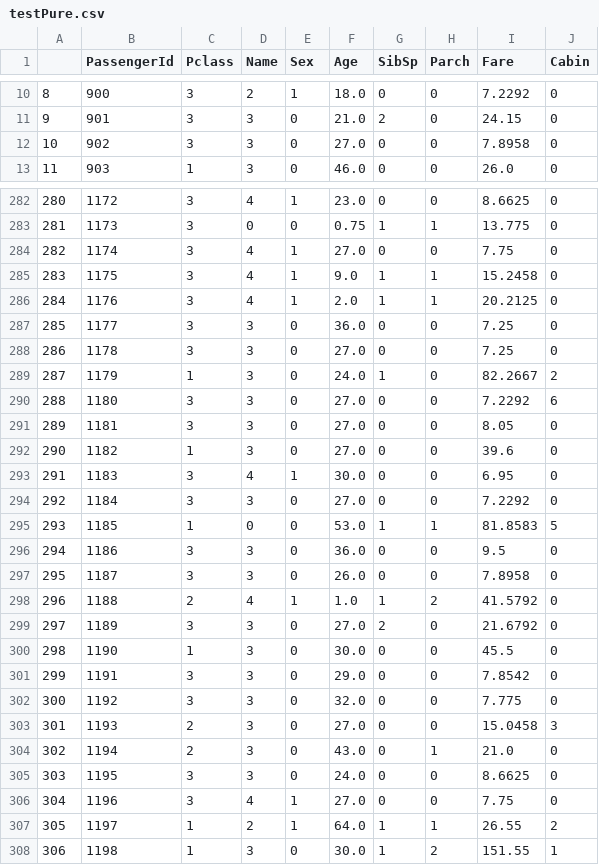
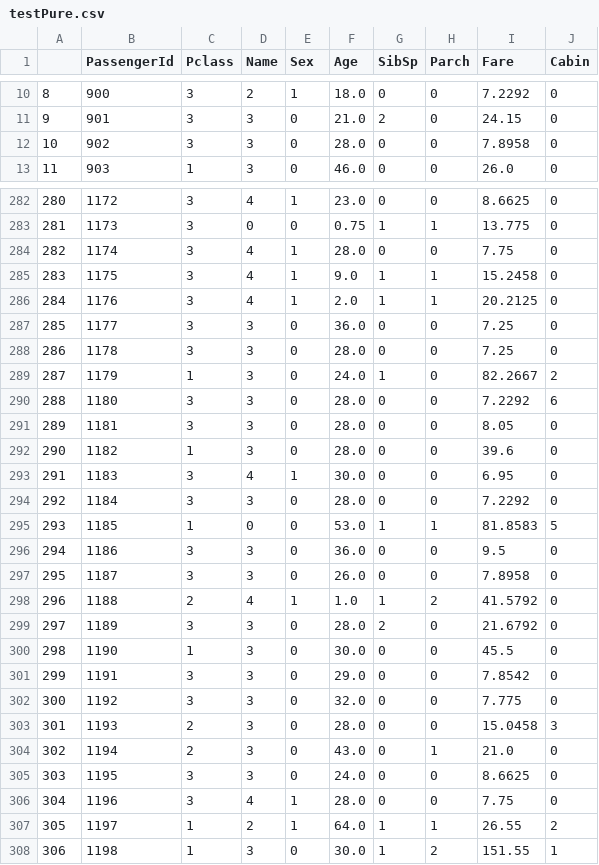
Before and after one commit to Furton/Titanic, a CSV file: TitanicMyModel/testPure.csv, drawn as a sheet; only a part is shown, gaps mark what is left out; the diff covers the shown part only.

```diff
--- a/TitanicMyModel/testPure.csv
+++ b/TitanicMyModel/testPure.csv
@@ -11,3 +11,3 @@
 9,901,3,3,0,21.0,2,0,24.15,0
-10,902,3,3,0,27.0,0,0,7.8958,0
+10,902,3,3,0,28.0,0,0,7.8958,0
 11,903,1,3,0,46.0,0,0,26.0,0
@@ -283,3 +283,3 @@
 281,1173,3,0,0,0.75,1,1,13.775,0
-282,1174,3,4,1,27.0,0,0,7.75,0
+282,1174,3,4,1,28.0,0,0,7.75,0
 283,1175,3,4,1,9.0,1,1,15.2458,0
@@ -287,9 +287,9 @@
 285,1177,3,3,0,36.0,0,0,7.25,0
-286,1178,3,3,0,27.0,0,0,7.25,0
+286,1178,3,3,0,28.0,0,0,7.25,0
 287,1179,1,3,0,24.0,1,0,82.2667,2
-288,1180,3,3,0,27.0,0,0,7.2292,6
-289,1181,3,3,0,27.0,0,0,8.05,0
-290,1182,1,3,0,27.0,0,0,39.6,0
+288,1180,3,3,0,28.0,0,0,7.2292,6
+289,1181,3,3,0,28.0,0,0,8.05,0
+290,1182,1,3,0,28.0,0,0,39.6,0
 291,1183,3,4,1,30.0,0,0,6.95,0
-292,1184,3,3,0,27.0,0,0,7.2292,0
+292,1184,3,3,0,28.0,0,0,7.2292,0
 293,1185,1,0,0,53.0,1,1,81.8583,5
@@ -298,3 +298,3 @@
 296,1188,2,4,1,1.0,1,2,41.5792,0
-297,1189,3,3,0,27.0,2,0,21.6792,0
+297,1189,3,3,0,28.0,2,0,21.6792,0
 298,1190,1,3,0,30.0,0,0,45.5,0
@@ -302,6 +302,6 @@
 300,1192,3,3,0,32.0,0,0,7.775,0
-301,1193,2,3,0,27.0,0,0,15.0458,3
+301,1193,2,3,0,28.0,0,0,15.0458,3
 302,1194,2,3,0,43.0,0,1,21.0,0
 303,1195,3,3,0,24.0,0,0,8.6625,0
-304,1196,3,4,1,27.0,0,0,7.75,0
+304,1196,3,4,1,28.0,0,0,7.75,0
 305,1197,1,2,1,64.0,1,1,26.55,2
```
Also changed, not shown: 76 edited cells elsewhere in this file, 3 other files.
